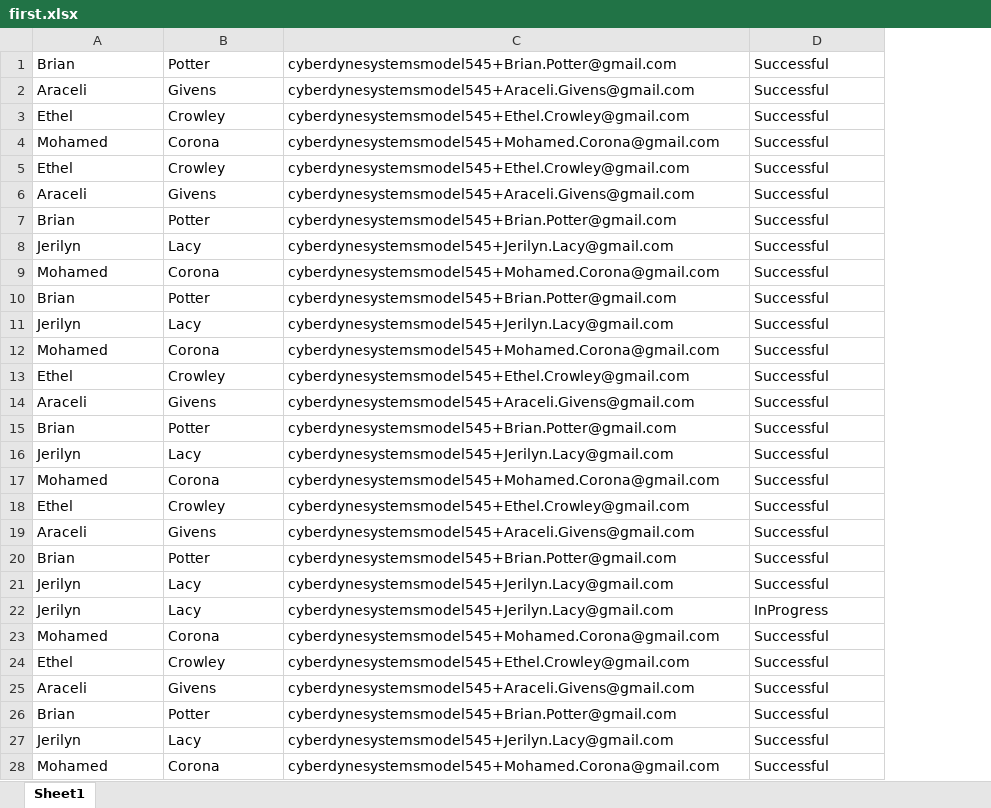
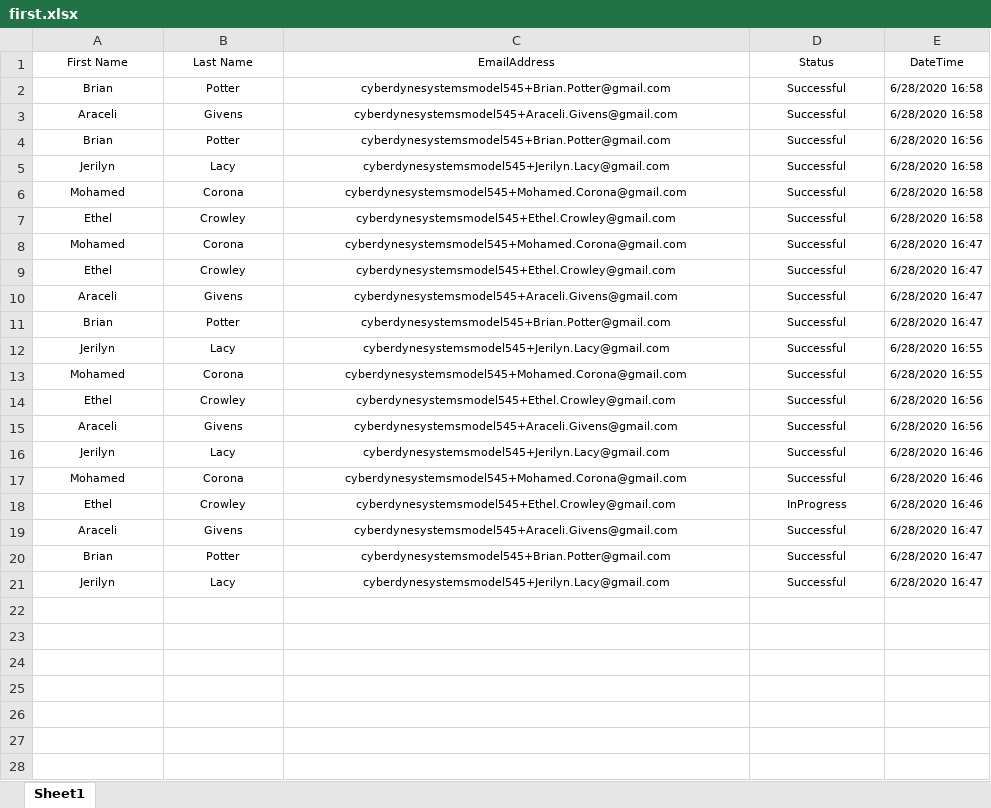
Before and after one commit to premalnayee/Email-automation-for-Tobor-users, an Excel workbook: automation/Reporting/reports/first.xlsx, sheet Sheet1, drawn as a sheet; only a part is shown; values as stored, in another font and other column widths than the file's, no borders; removed rows and columns are numbered as before the commit, all else as after; the diff covers the shown part only; the diff names each change by its address in the sheet, - before the commit and + after, or states it on an @@ line.

```diff
--- a/automation/Reporting/reports/first.xlsx (sheet Sheet1)
+++ b/automation/Reporting/reports/first.xlsx (sheet Sheet1)
+column E, rows 2-6: 6/28/2020 16:58 | 6/28/2020 16:58 | 6/28/2020 16:56 | 6/28/2020 16:58 | 6/28/2020 16:58; rows 8-17: 6/28/2020 16:47 | 6/28/2020 16:47 | 6/28/2020 16:47 | 6/28/2020 16:47 | 6/28/2020 16:55 | 6/28/2020 16:55 | 6/28/2020 16:56 | 6/28/2020 16:56 | 6/28/2020 16:46 | 6/28/2020 16:46; rows 19-21: all 6/28/2020 16:47
+row 1: First Name | Last Name | EmailAddress | Status | DateTime
@@ A2:D2 text size: smaller, alignment: left → center @@
-row 2: Araceli | Givens | cyberdynesystemsmodel545+Araceli.Givens@gmail.com | Successful
-row 4: Mohamed | Corona | cyberdynesystemsmodel545+Mohamed.Corona@gmail.com | Successful
-row 5: Ethel | Crowley | cyberdynesystemsmodel545+Ethel.Crowley@gmail.com | Successful
@@ A3:D6 text size: smaller, alignment: left → center @@
-row 10: Brian | Potter | cyberdynesystemsmodel545+Brian.Potter@gmail.com | Successful
-row 11: Jerilyn | Lacy | cyberdynesystemsmodel545+Jerilyn.Lacy@gmail.com | Successful
@@ row 3 moved to row 7: Ethel @@
@@ A8:D15 text size: smaller, alignment: left → center @@
-row 20: Brian | Potter | cyberdynesystemsmodel545+Brian.Potter@gmail.com | Successful
@@ A16:D16 text size: smaller, alignment: left → center @@
-row 22: Jerilyn | Lacy | cyberdynesystemsmodel545+Jerilyn.Lacy@gmail.com | InProgress
@@ A17:D17 text size: smaller, alignment: left → center @@
-row 24: Ethel | Crowley | cyberdynesystemsmodel545+Ethel.Crowley@gmail.com | Successful
@@ row 39 moved to row 18: Ethel @@
@@ A19:D21 text size: smaller, alignment: left → center @@
-row 28: Mohamed | Corona | cyberdynesystemsmodel545+Mohamed.Corona@gmail.com | Successful
```
Also changed, not shown: 71 removed rows elsewhere in this sheet, 42 other files.
